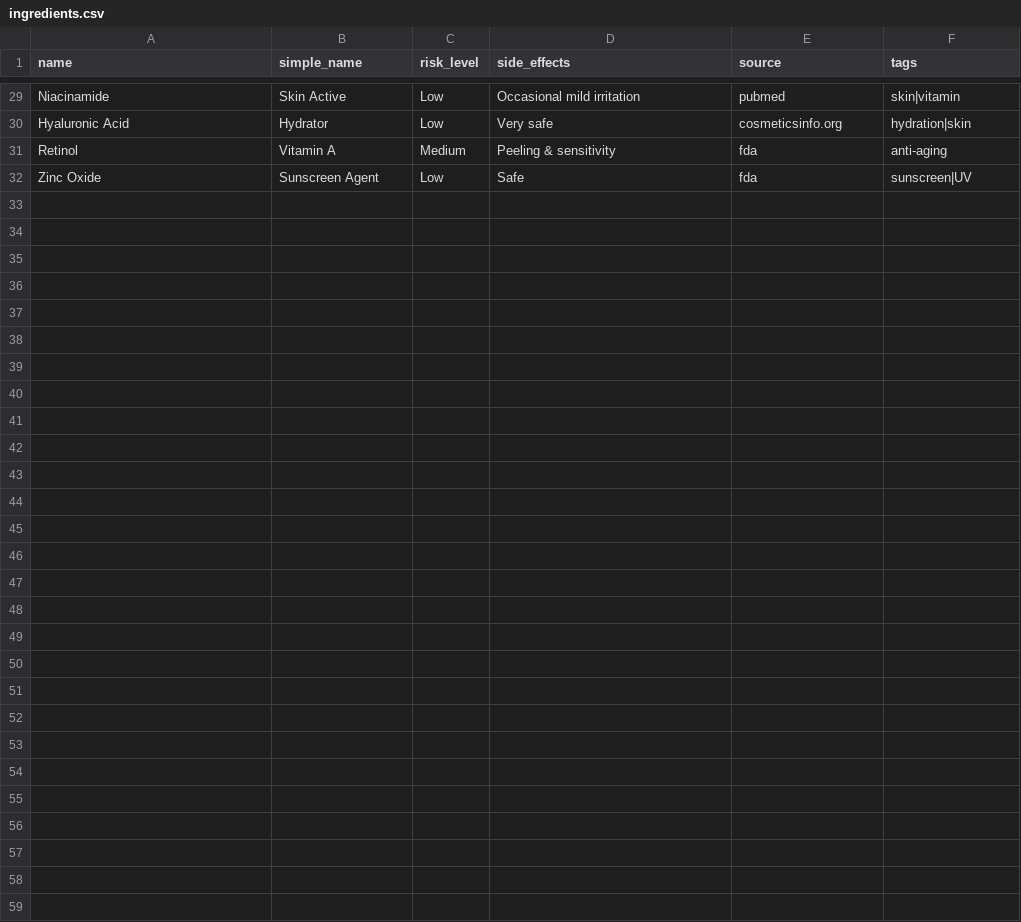
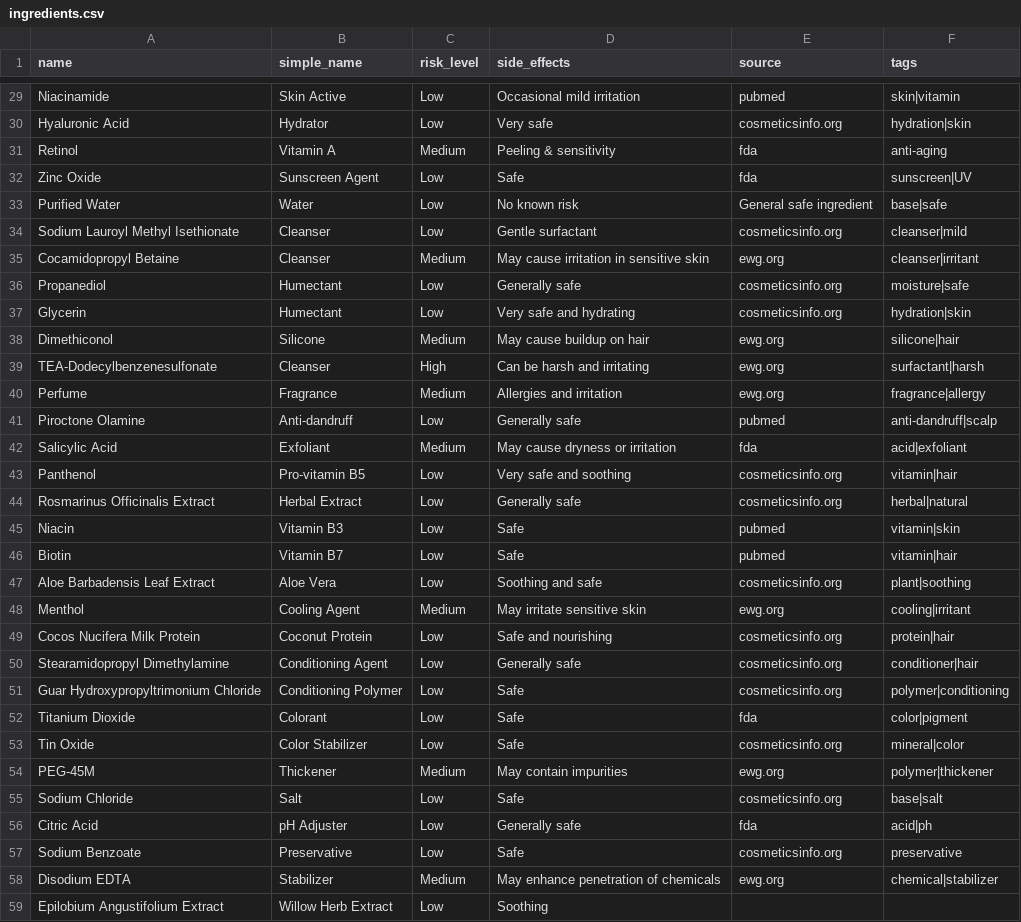
Before and after one commit to kajol-baaz/purescan, a CSV file: FastAPI/app/data/ingredients.csv, drawn as a sheet; only a part is shown, gaps mark what is left out.

```diff
--- a/FastAPI/app/data/ingredients.csv
+++ b/FastAPI/app/data/ingredients.csv
@@ -32 +32,28 @@ Retinol,Vitamin A,Medium,Peeling & sensitivity,fda,anti-aging
 Zinc Oxide,Sunscreen Agent,Low,Safe,fda,sunscreen|UV
+Purified Water,Water,Low,No known risk,General safe ingredient,base|safe
+Sodium Lauroyl Methyl Isethionate,Cleanser,Low,Gentle surfactant,cosmeticsinfo.org,cleanser|mild
+Cocamidopropyl Betaine,Cleanser,Medium,May cause irritation in sensitive skin,ewg.org,cleanser|irritant
+Propanediol,Humectant,Low,Generally safe,cosmeticsinfo.org,moisture|safe
+Glycerin,Humectant,Low,Very safe and hydrating,cosmeticsinfo.org,hydration|skin
+Dimethiconol,Silicone,Medium,May cause buildup on hair,ewg.org,silicone|hair
+TEA-Dodecylbenzenesulfonate,Cleanser,High,Can be harsh and irritating,ewg.org,surfactant|harsh
+Perfume,Fragrance,Medium,Allergies and irritation,ewg.org,fragrance|allergy
+Piroctone Olamine,Anti-dandruff,Low,Generally safe,pubmed,anti-dandruff|scalp
+Salicylic Acid,Exfoliant,Medium,May cause dryness or irritation,fda,acid|exfoliant
+Panthenol,Pro-vitamin B5,Low,Very safe and soothing,cosmeticsinfo.org,vitamin|hair
+Rosmarinus Officinalis Extract,Herbal Extract,Low,Generally safe,cosmeticsinfo.org,herbal|natural
+Niacin,Vitamin B3,Low,Safe,pubmed,vitamin|skin
+Biotin,Vitamin B7,Low,Safe,pubmed,vitamin|hair
+Aloe Barbadensis Leaf Extract,Aloe Vera,Low,Soothing and safe,cosmeticsinfo.org,plant|soothing
+Menthol,Cooling Agent,Medium,May irritate sensitive skin,ewg.org,cooling|irritant
+Cocos Nucifera Milk Protein,Coconut Protein,Low,Safe and nourishing,cosmeticsinfo.org,protein|hair
+Stearamidopropyl Dimethylamine,Conditioning Agent,Low,Generally safe,cosmeticsinfo.org,conditioner|hair
+Guar Hydroxypropyltrimonium Chloride,Conditioning Polymer,Low,Safe,cosmeticsinfo.org,polymer|conditioning
+Titanium Dioxide,Colorant,Low,Safe,fda,color|pigment
+Tin Oxide,Color Stabilizer,Low,Safe,cosmeticsinfo.org,mineral|color
+PEG-45M,Thickener,Medium,May contain impurities,ewg.org,polymer|thickener
+Sodium Chloride,Salt,Low,Safe,cosmeticsinfo.org,base|salt
+Citric Acid,pH Adjuster,Low,Generally safe,fda,acid|ph
+Sodium Benzoate,Preservative,Low,Safe,cosmeticsinfo.org,preservative
+Disodium EDTA,Stabilizer,Medium,May enhance penetration of chemicals,ewg.org,chemical|stabilizer
+Epilobium Angustifolium Extract,Willow Herb Extract,Low,Soothing,
```
Also changed, not shown: FastAPI/app/data/food.csv, FastAPI/app/data/home_remedies.csv, 4 other files.
